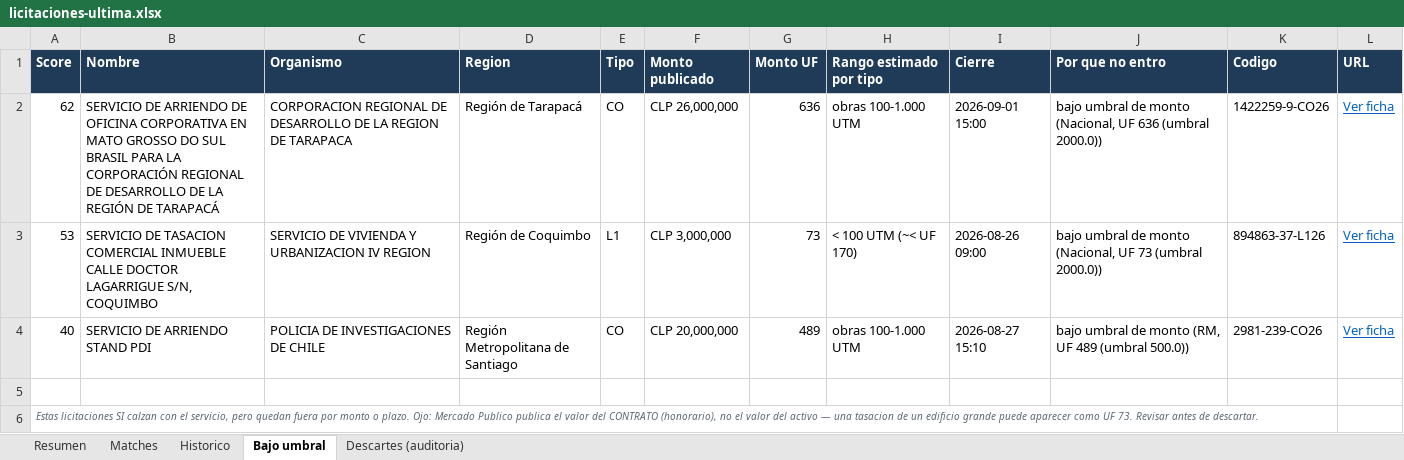
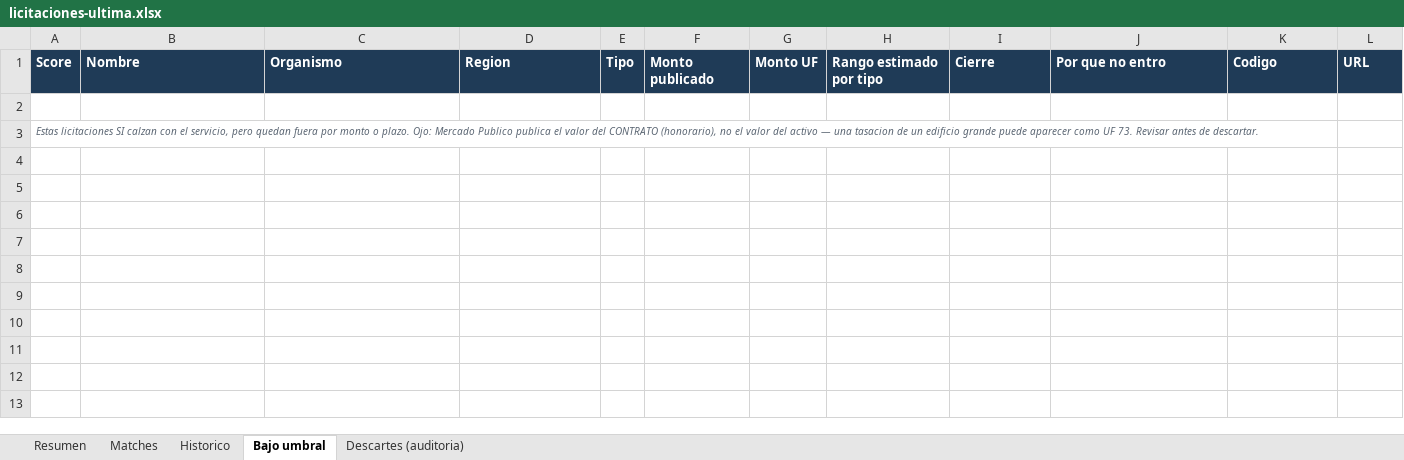
Before and after one commit to Strolj-Oderlink/radar-licitaciones, an Excel workbook: docs/licitaciones-ultima.xlsx, sheet Bajo umbral, drawn as a sheet; values as stored, in another font and other column widths than the file's, no borders; the diff names each change by its address in the sheet, - before the commit and + after, or states it on an @@ line.

```diff
--- a/docs/licitaciones-ultima.xlsx (sheet Bajo umbral)
+++ b/docs/licitaciones-ultima.xlsx (sheet Bajo umbral)
-row 2: 62 | SERVICIO DE ARRIENDO DE OFICINA CORPORATIVA EN MATO GROSSO DO SUL BRASIL PARA LA CORPORACIÓN REGIONAL DE DESARROLLO DE LA REGIÓN DE TARAPACÁ | CORPORACION REGIONAL DE DESARROLLO DE LA REGION DE TARAPACA | Región de Tarapacá | CO | CLP 26,000,000 | 636 | obras 100-1.000 UTM | 2026-09-01 15:00 | bajo umbral de monto (Nacional, UF 636 (umbral 2000.0)) | 1422259-9-CO26 | Ver ficha
-row 3: 53 | SERVICIO DE TASACION COMERCIAL INMUEBLE CALLE DOCTOR LAGARRIGUE S/N, COQUIMBO | SERVICIO DE VIVIENDA Y URBANIZACION IV REGION | Región de Coquimbo | L1 | CLP 3,000,000 | 73 | < 100 UTM (~< UF 170) | 2026-08-26 09:00 | bajo umbral de monto (Nacional, UF 73 (umbral 2000.0)) | 894863-37-L126 | Ver ficha
-row 4: 40 | SERVICIO DE ARRIENDO STAND PDI | POLICIA DE INVESTIGACIONES DE CHILE | Región Metropolitana de Santiago | CO | CLP 20,000,000 | 489 | obras 100-1.000 UTM | 2026-08-27 15:10 | bajo umbral de monto (RM, UF 489 (umbral 500.0)) | 2981-239-CO26 | Ver ficha
```
Also changed, not shown: sheet Descartes (auditoria), sheet Matches, sheet Historico, sheet Resumen, 5 other files.
